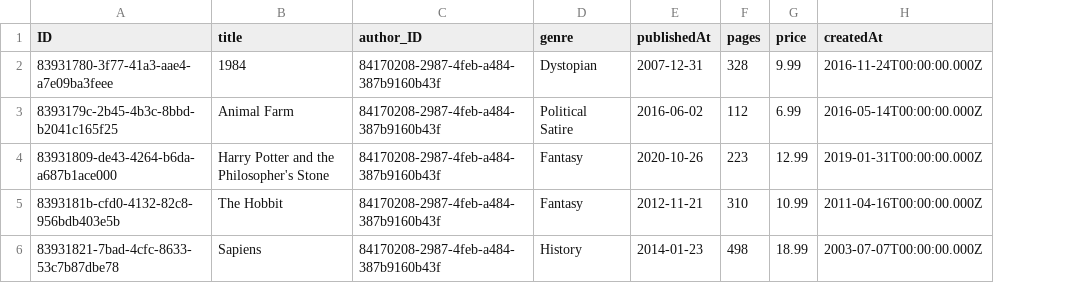
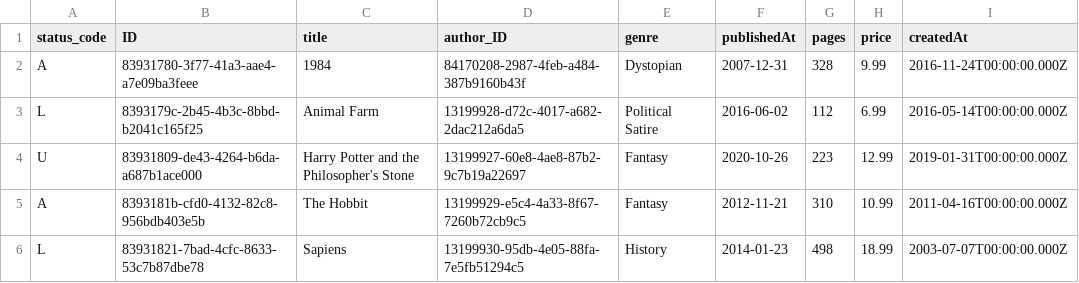
Before and after one commit to NileshR-21/Bookstore-CAP-Tutorial, a CSV file: db/data/tutorial.db-Books.csv, drawn as a sheet; only a part is shown; addresses are those after the commit; the diff names each change by its address in the sheet, - before the commit and + after, or states it on an @@ line.

```diff
--- a/db/data/tutorial.db-Books.csv
+++ b/db/data/tutorial.db-Books.csv
+column A (status_code), rows 2-6: A | L | U | A | L
-D3 (author_ID): 84170208-2987-4feb-a484-387b9160b43f
+D3 (author_ID): 13199928-d72c-4017-a682-2dac212a6da5
-D4 (author_ID): 84170208-2987-4feb-a484-387b9160b43f
+D4 (author_ID): 13199927-60e8-4ae8-87b2-9c7b19a22697
-D5 (author_ID): 84170208-2987-4feb-a484-387b9160b43f
+D5 (author_ID): 13199929-e5c4-4a33-8f67-7260b72cb9c5
-D6 (author_ID): 84170208-2987-4feb-a484-387b9160b43f
+D6 (author_ID): 13199930-95db-4e05-88fa-7e5fb51294c5
```
Also changed, not shown: db/data/tutorial.db-Chapter.csv, 5 other files.
